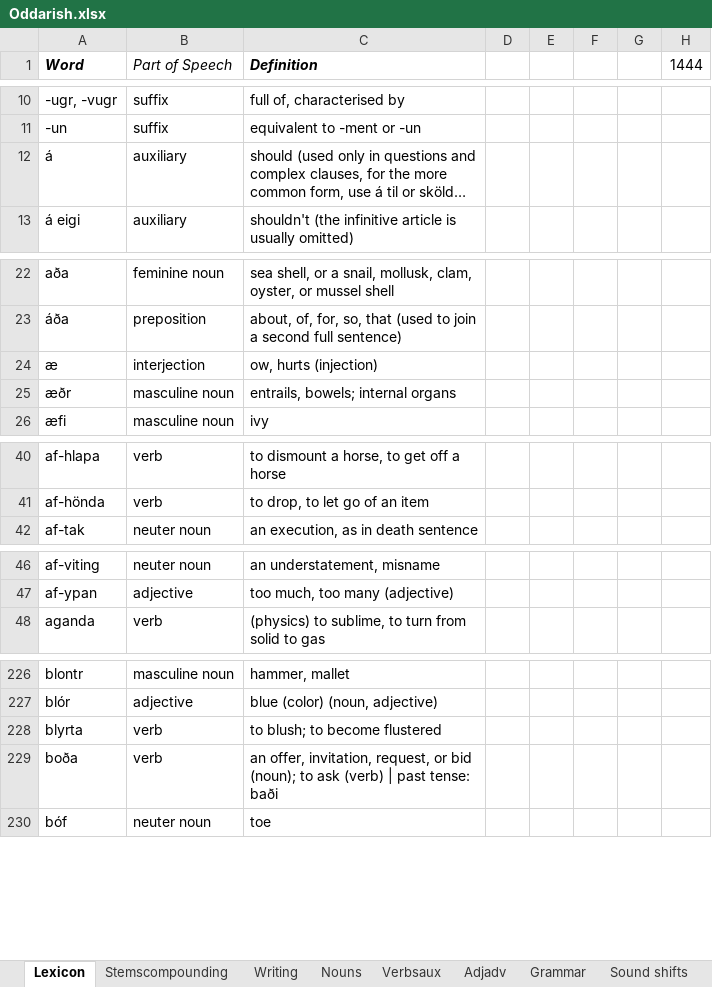
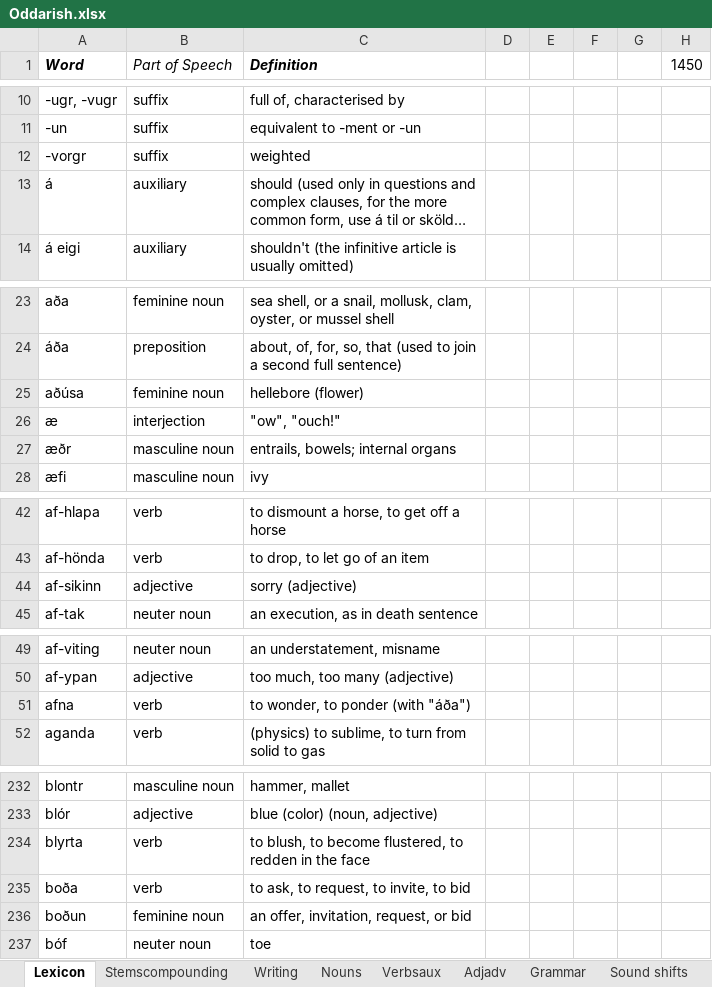
Before and after one commit to Oneo64/Aldraheimr, an Excel workbook: Literature/Languages/Oddarish.xlsx, sheet Lexicon, drawn as a sheet; only a part is shown, gaps mark what is left out; long unchanged cells end in …; values as stored, in another font and other column widths than the file's, no borders; charts and pictures and table styles not drawn; addresses are those after the commit; the diff covers the shown part only; the diff names each change by its address in the sheet, - before the commit and + after, or states it on an @@ line.

```diff
--- a/Literature/Languages/Oddarish.xlsx (sheet Lexicon)
+++ b/Literature/Languages/Oddarish.xlsx (sheet Lexicon)
-H1: 1444
+H1: 1450
+row 12: -vorgr | suffix | weighted
+row 25: aðúsa | feminine noun | hellebore (flower)
-C26 (Definition): ow, hurts (injection)
+C26 (Definition): "ow", "ouch!"
+row 44: af-sikinn | adjective | sorry (adjective)
+row 51: afna | verb | to wonder, to ponder (with "áða")
-C234 (Definition): to blush; to become flustered
+C234 (Definition): to blush, to become flustered, to redden in the face
-C235 (Definition): an offer, invitation, request, or bid (noun); to ask (verb) | past tense: baði
+C235 (Definition): to ask, to request, to invite, to bid
+row 236: boðun | feminine noun | an offer, invitation, request, or bid
```
Also changed, not shown: 24 added rows, 11 removed rows and 25 edited cells elsewhere in this sheet, formulas that keep their value.
